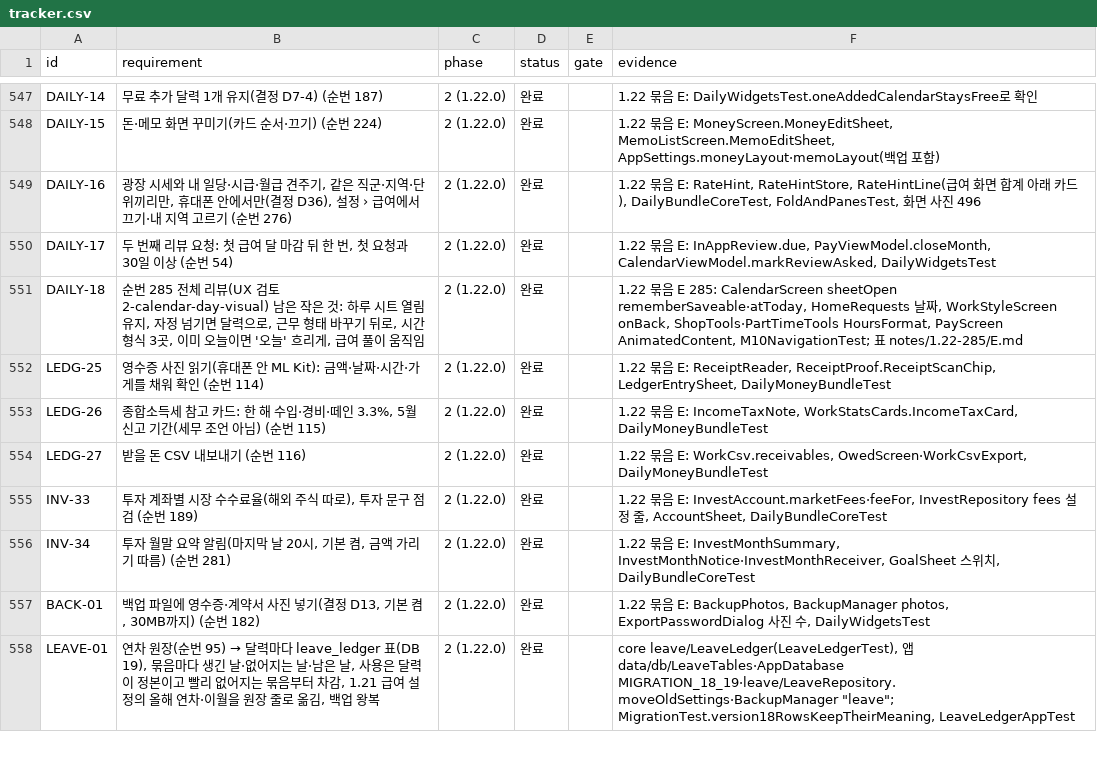
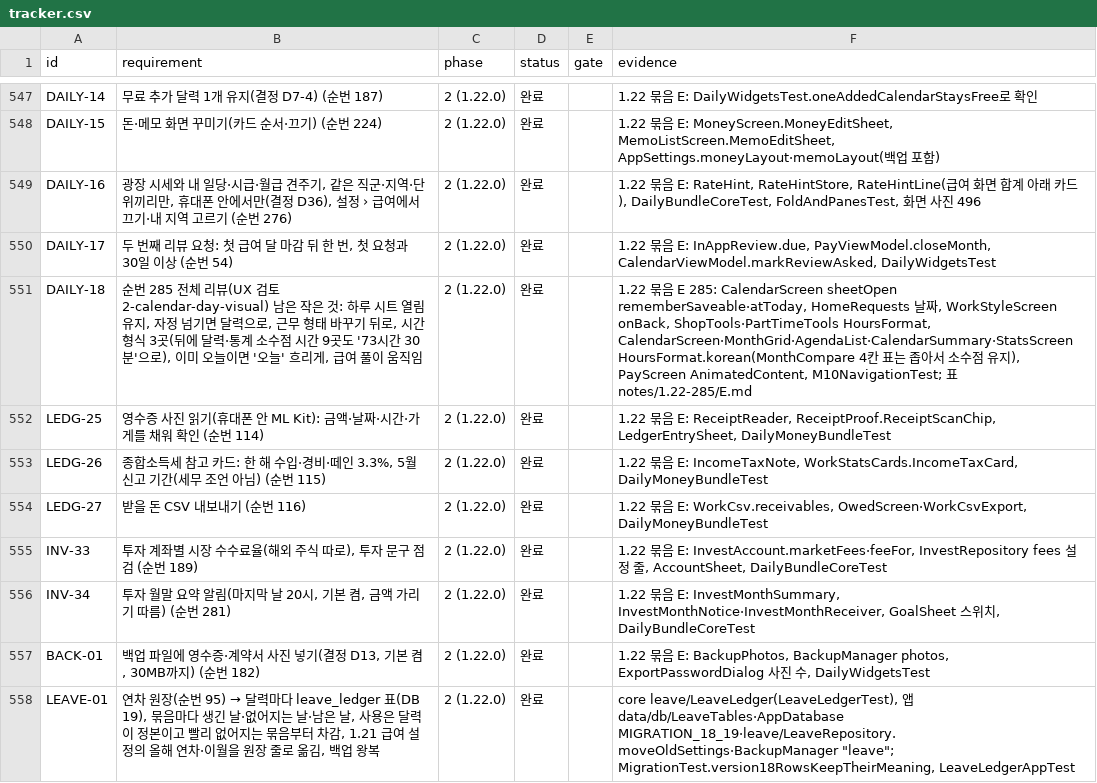
Before and after one commit to YWJMoney/-, a CSV file: shift-calendar-app/docs/tracker.csv, drawn as a sheet; only a part is shown, gaps mark what is left out.

```diff
--- a/shift-calendar-app/docs/tracker.csv
+++ b/shift-calendar-app/docs/tracker.csv
@@ -550,3 +550,3 @@ DAILY-16,"광장 시세와 내 일당·시급·월급 견주기, 같은 직군·
 DAILY-17,"두 번째 리뷰 요청: 첫 급여 달 마감 뒤 한 번, 첫 요청과 30일 이상 (순번 54)",2 (1.22.0),완료,,"1.22 묶음 E: InAppReview.due, PayViewModel.closeMonth, CalendarViewModel.markReviewAsked, DailyWidgetsTest"
-DAILY-18,"순번 285 전체 리뷰(UX 검토 2-calendar-day-visual) 남은 작은 것: 하루 시트 열림 유지, 자정 넘기면 달력으로, 근무 형태 바꾸기 뒤로, 시간 형식 3곳, 이미 오늘이면 '오늘' 흐리게, 급여 풀이 움직임",2 (1.22.0),완료,,"1.22 묶음 E 285: CalendarScreen sheetOpen rememberSaveable·atToday, HomeRequests 날짜, WorkStyleScreen onBack, ShopTools·PartTimeTools HoursFormat, PayScreen AnimatedContent, M10NavigationTest; 표 notes/1.22-285/E.md"
+DAILY-18,"순번 285 전체 리뷰(UX 검토 2-calendar-day-visual) 남은 작은 것: 하루 시트 열림 유지, 자정 넘기면 달력으로, 근무 형태 바꾸기 뒤로, 시간 형식 3곳(뒤에 달력·통계 소수점 시간 9곳도 '73시간 30분'으로), 이미 오늘이면 '오늘' 흐리게, 급여 풀이 움직임",2 (1.22.0),완료,,"1.22 묶음 E 285: CalendarScreen sheetOpen rememberSaveable·atToday, HomeRequests 날짜, WorkStyleScreen onBack, ShopTools·PartTimeTools HoursFormat, CalendarScreen·MonthGrid·AgendaList·CalendarSummary·StatsScreen HoursFormat.korean(MonthCompare 4칸 표는 좁아서 소수점 유지), PayScreen AnimatedContent, M10NavigationTest; 표 notes/1.22-285/E.md"
 LEDG-25,영수증 사진 읽기(휴대폰 안 ML Kit): 금액·날짜·시간·가게를 채워 확인 (순번 114),2 (1.22.0),완료,,"1.22 묶음 E: ReceiptReader, ReceiptProof.ReceiptScanChip, LedgerEntrySheet, DailyMoneyBundleTest"
```
Also changed, not shown: 6 other files.
